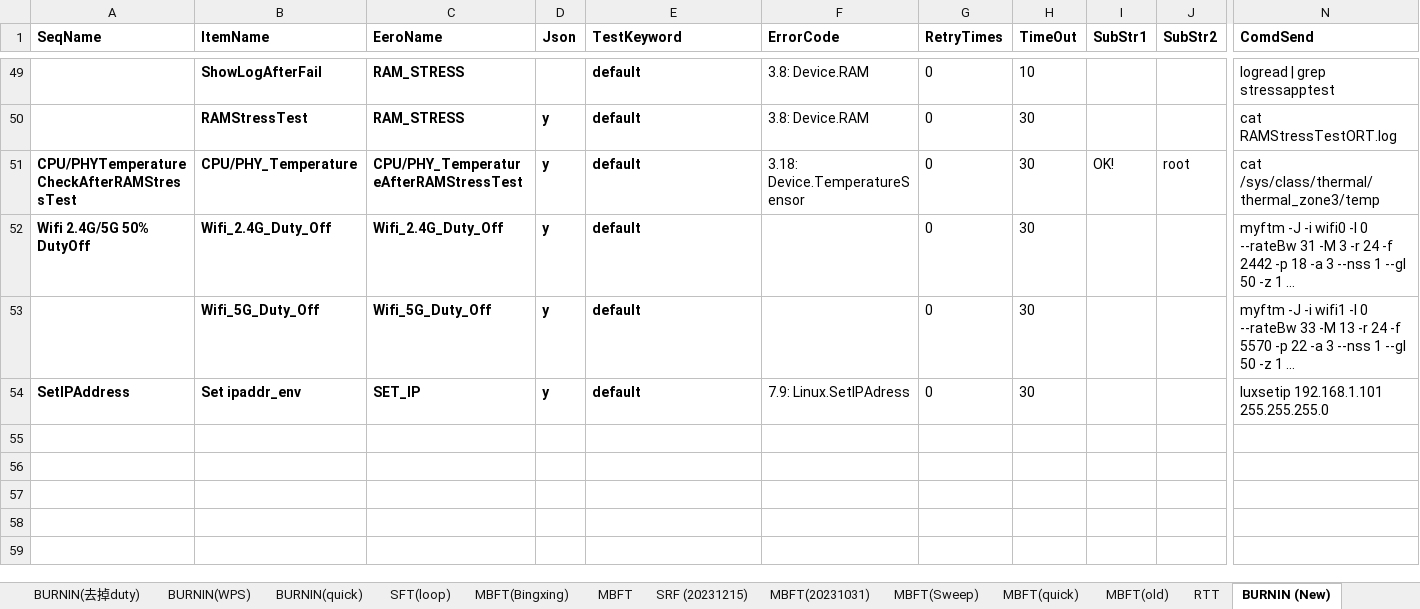
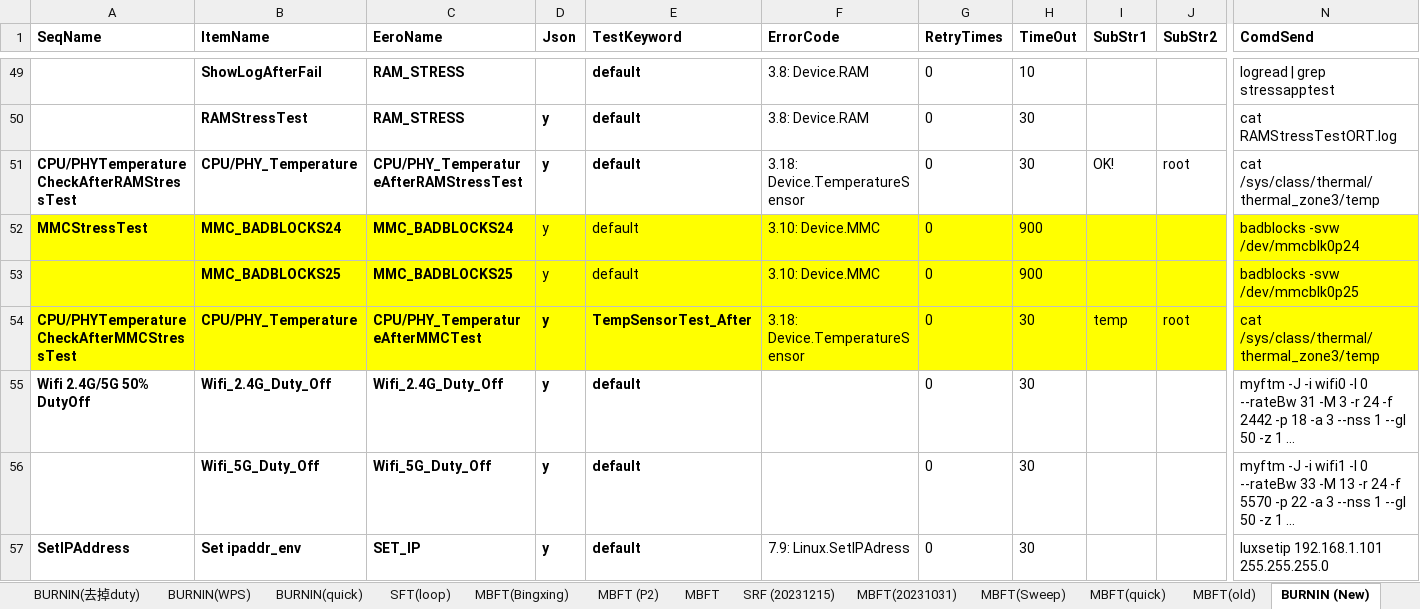
Before and after one commit to JerryXu008/snowbird, an Excel workbook: AutoTestSystem/Config/Snowbird.xlsx, sheet BURNIN (New), drawn as a sheet; only a part is shown, gaps mark what is left out; long unchanged cells end in …; values as stored, in another font and other column widths than the file's, no borders; rows hold the shown columns only; the diff names each change by its address in the sheet, - before the commit and + after, or states it on an @@ line.

```diff
--- a/AutoTestSystem/Config/Snowbird.xlsx (sheet BURNIN (New))
+++ b/AutoTestSystem/Config/Snowbird.xlsx (sheet BURNIN (New))
+sheet tab: MBFT (P2)
+row 52: MMCStressTest | MMC_BADBLOCKS24 | MMC_BADBLOCKS24 | y | default | 3.10: Device.MMC | 0 | 900 |  |  | badblocks -svw /dev/mmcblk0p24
+row 53:  | MMC_BADBLOCKS25 | MMC_BADBLOCKS25 | y | default | 3.10: Device.MMC | 0 | 900 |  |  | badblocks -svw /dev/mmcblk0p25
+row 54: CPU/PHYTemperatureCheckAfterMMCStressTest | CPU/PHY_Temperature | CPU/PHY_TemperatureAfterMMCTest | y | TempSensorTest_After | 3.18: Device.TemperatureSensor | 0 | 30 | temp | root | cat /sys/class/thermal/thermal_zone3/temp
```
Also changed, not shown: sheet RTT, sheet MBLT, sheet BURNIN, sheet SFT, sheet SRF, sheet MBFT, other sheet tabs, 22 other files.
